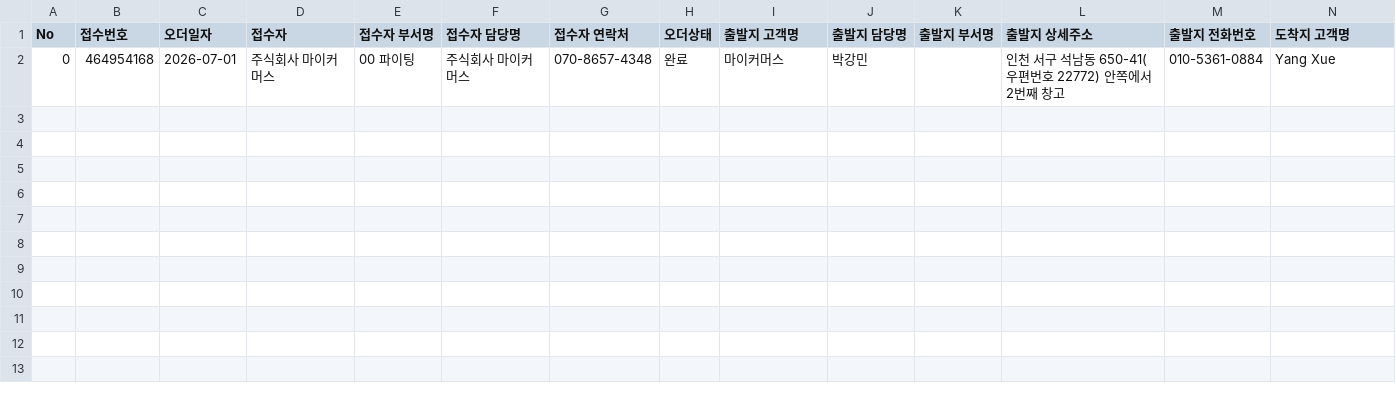
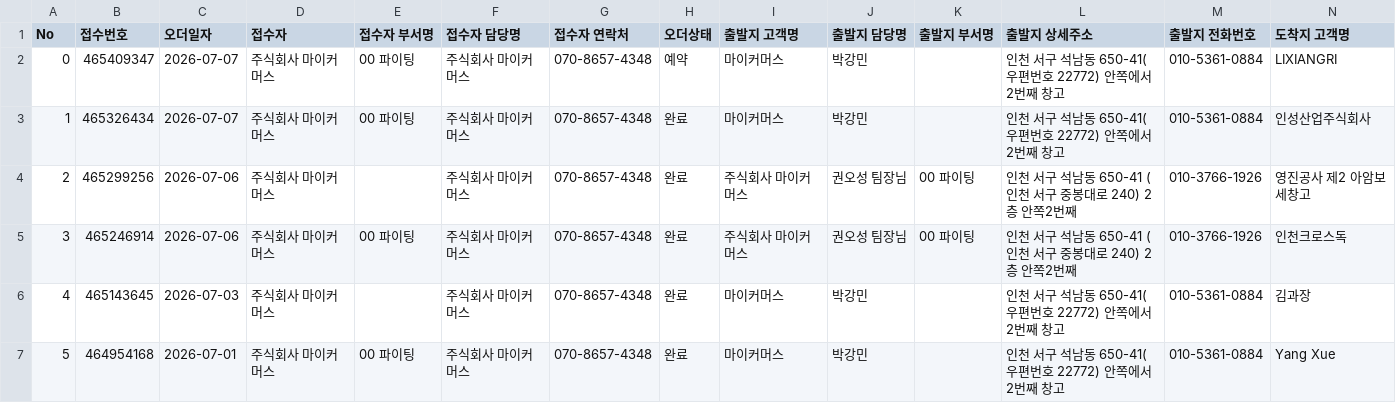
Before and after one commit to oskwon-ship-it/3pl-dashboard, a CSV file: data_outbound_quick/26년 7월 퀵 내역.csv, drawn as a sheet; only a part is shown; addresses are those after the commit; rows hold the shown columns only; the diff names each change by its address in the sheet, - before the commit and + after, or states it on an @@ line.

```diff
--- a/data_outbound_quick/26년 7월 퀵 내역.csv
+++ b/data_outbound_quick/26년 7월 퀵 내역.csv
+row 2: 0 | 465409347 | 2026-07-07 | 주식회사 마이커머스 | 00 파이팅 | 주식회사 마이커머스 | 070-8657-4348 | 예약 | 마이커머스 | 박강민 |  | 인천 서구 석남동 650-41(우편번호 22772) 안쪽에서 2번째 창고 | 010-5361-0884 | LIXIANGRI
+row 3: 1 | 465326434 | 2026-07-07 | 주식회사 마이커머스 | 00 파이팅 | 주식회사 마이커머스 | 070-8657-4348 | 완료 | 마이커머스 | 박강민 |  | 인천 서구 석남동 650-41(우편번호 22772) 안쪽에서 2번째 창고 | 010-5361-0884 | 인성산업주식회사
+row 4: 2 | 465299256 | 2026-07-06 | 주식회사 마이커머스 |  | 주식회사 마이커머스 | 070-8657-4348 | 완료 | 주식회사 마이커머스 | 권오성 팀장님 | 00 파이팅 | 인천 서구 석남동 650-41 (인천 서구 중봉대로 240) 2층 안쪽2번째 | 010-3766-1926 | 영진공사 제2 아암보세창고
+row 5: 3 | 465246914 | 2026-07-06 | 주식회사 마이커머스 | 00 파이팅 | 주식회사 마이커머스 | 070-8657-4348 | 완료 | 주식회사 마이커머스 | 권오성 팀장님 | 00 파이팅 | 인천 서구 석남동 650-41 (인천 서구 중봉대로 240) 2층 안쪽2번째 | 010-3766-1926 | 인천크로스독
+row 6: 4 | 465143645 | 2026-07-03 | 주식회사 마이커머스 |  | 주식회사 마이커머스 | 070-8657-4348 | 완료 | 마이커머스 | 박강민 |  | 인천 서구 석남동 650-41(우편번호 22772) 안쪽에서 2번째 창고 | 010-5361-0884 | 김과장
-A7 (No): 0
+A7 (No): 5
```
Also changed, not shown: 5 other files.
